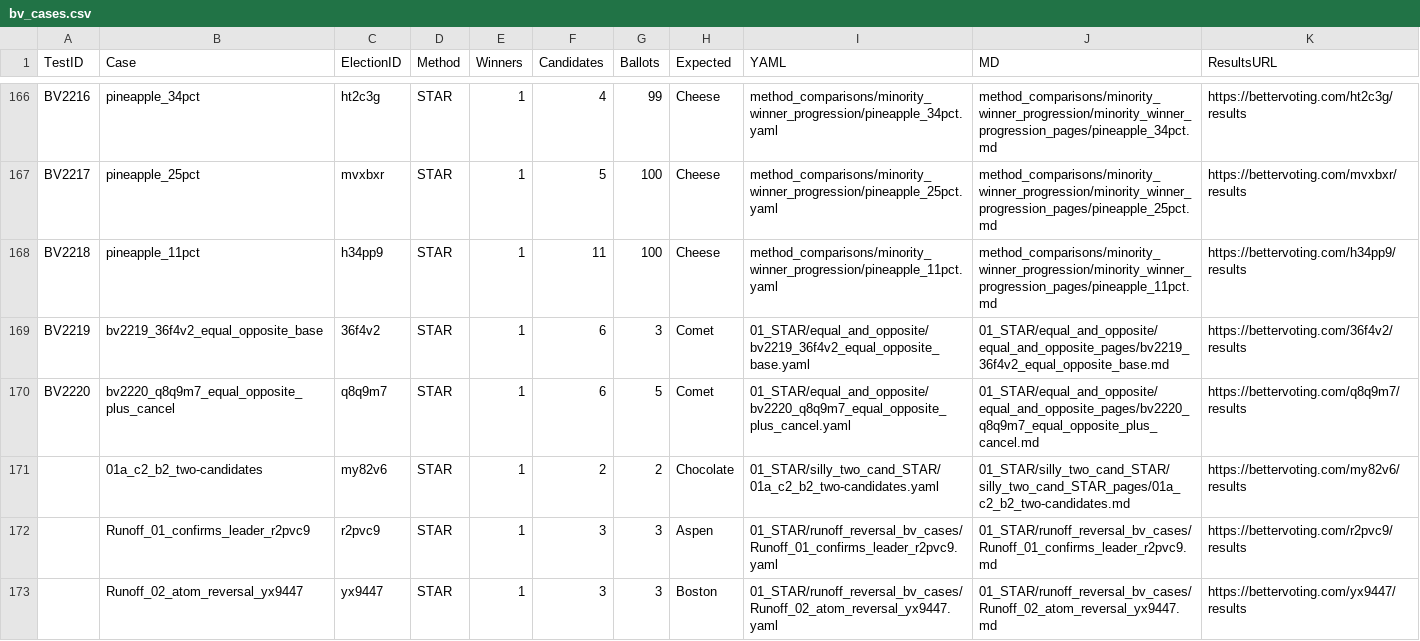
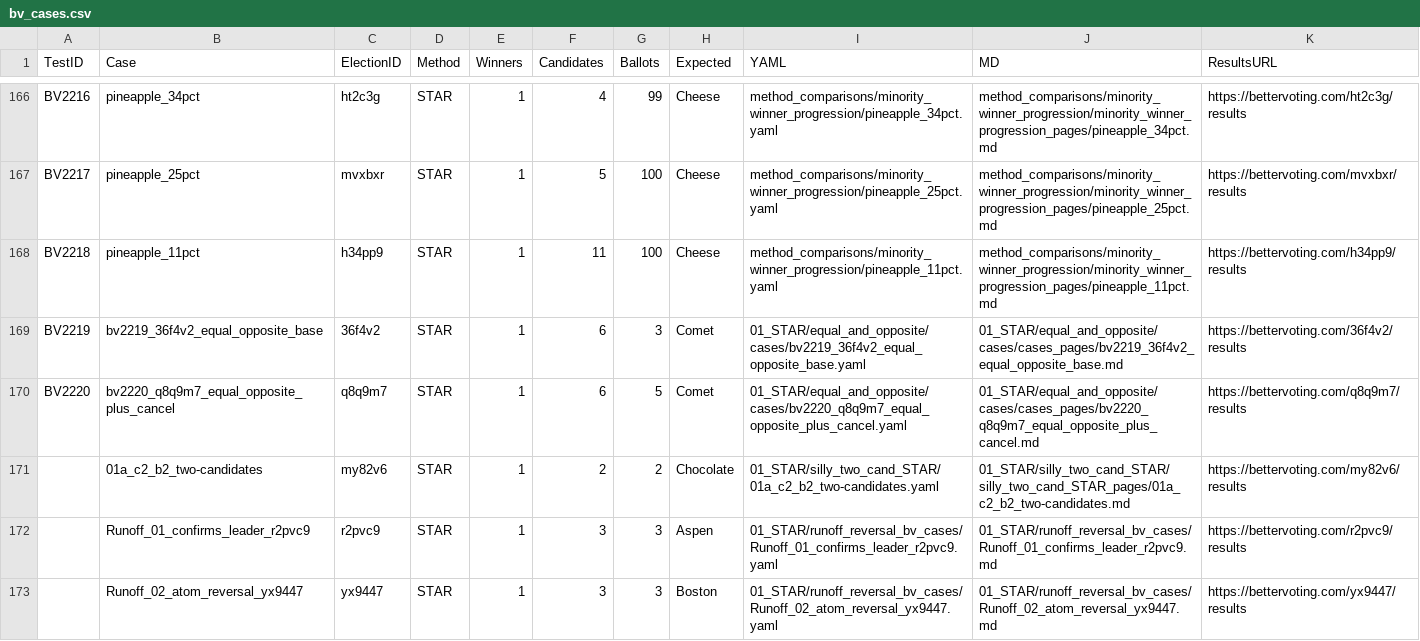
Before and after one commit to masiarek/star-voting-library, a CSV file: 00_start_here/YAML_test_case_index/bv_cases.csv, drawn as a sheet; only a part is shown, gaps mark what is left out.

```diff
--- a/00_start_here/YAML_test_case_index/bv_cases.csv
+++ b/00_start_here/YAML_test_case_index/bv_cases.csv
@@ -168,4 +168,4 @@ BV2217,pineapple_25pct,mvxbxr,STAR,1,5,100,Cheese,method_comparisons/minority_wi
 BV2218,pineapple_11pct,h34pp9,STAR,1,11,100,Cheese,method_comparisons/minority_winner_progression/pineapple_11pct.yaml,method_comparisons/minority_winner_progression/minority_winner_progression_pages/pineapple_11pct.md,https://bettervoting.com/h34pp9/results
-BV2219,bv2219_36f4v2_equal_opposite_base,36f4v2,STAR,1,6,3,Comet,01_STAR/equal_and_opposite/bv2219_36f4v2_equal_opposite_base.yaml,01_STAR/equal_and_opposite/equal_and_opposite_pages/bv2219_36f4v2_equal_opposite_base.md,https://bettervoting.com/36f4v2/results
-BV2220,bv2220_q8q9m7_equal_opposite_plus_cancel,q8q9m7,STAR,1,6,5,Comet,01_STAR/equal_and_opposite/bv2220_q8q9m7_equal_opposite_plus_cancel.yaml,01_STAR/equal_and_opposite/equal_and_opposite_pages/bv2220_q8q9m7_equal_opposite_plus_cancel.md,https://bettervoting.com/q8q9m7/results
+BV2219,bv2219_36f4v2_equal_opposite_base,36f4v2,STAR,1,6,3,Comet,01_STAR/equal_and_opposite/cases/bv2219_36f4v2_equal_opposite_base.yaml,01_STAR/equal_and_opposite/cases/cases_pages/bv2219_36f4v2_equal_opposite_base.md,https://bettervoting.com/36f4v2/results
+BV2220,bv2220_q8q9m7_equal_opposite_plus_cancel,q8q9m7,STAR,1,6,5,Comet,01_STAR/equal_and_opposite/cases/bv2220_q8q9m7_equal_opposite_plus_cancel.yaml,01_STAR/equal_and_opposite/cases/cases_pages/bv2220_q8q9m7_equal_opposite_plus_cancel.md,https://bettervoting.com/q8q9m7/results
 ,01a_c2_b2_two-candidates,my82v6,STAR,1,2,2,Chocolate,01_STAR/silly_two_cand_STAR/01a_c2_b2_two-candidates.yaml,01_STAR/silly_two_cand_STAR/silly_two_cand_STAR_pages/01a_c2_b2_two-candidates.md,https://bettervoting.com/my82v6/results
```
Also changed, not shown: 00_start_here/YAML_test_case_index/races.csv, method_comparisons/divergence_review/divergence.csv, 14 other files.
